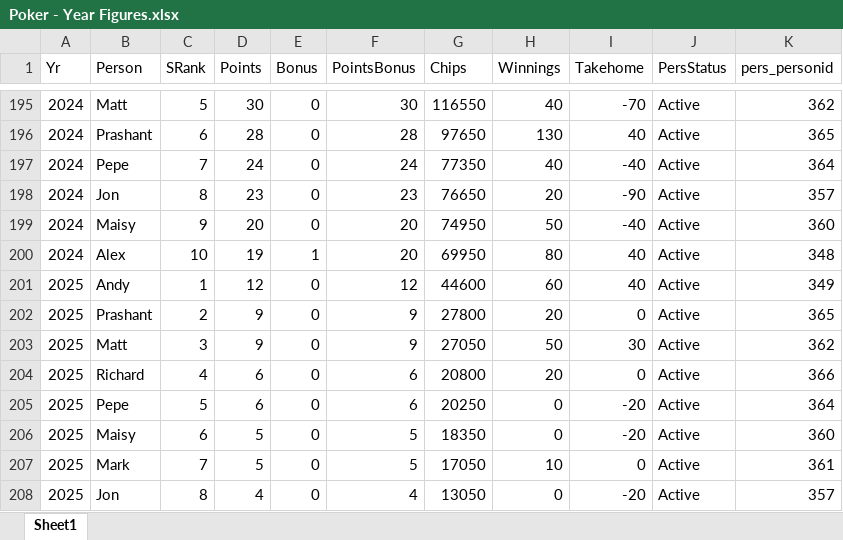
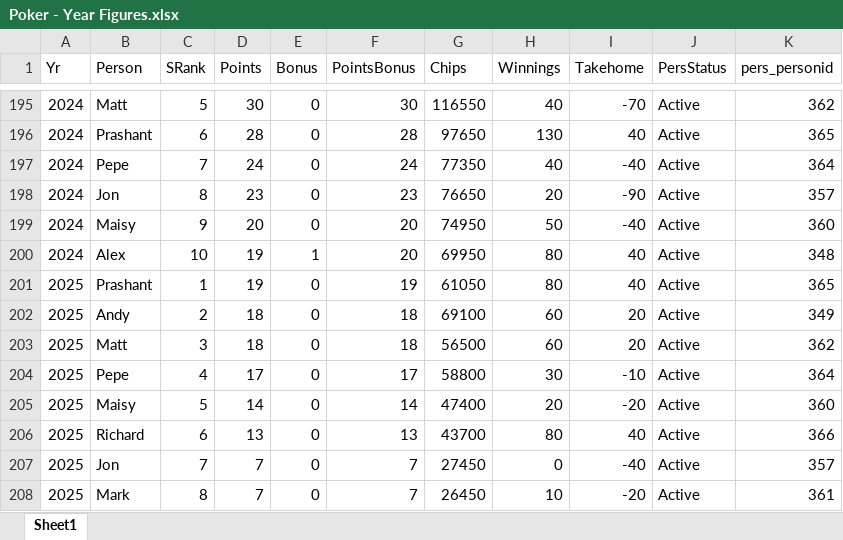
Before and after one commit to alexander-williamson/bucks-poker.com, an Excel workbook: app/data/Poker - Year Figures.xlsx, sheet Sheet1, drawn as a sheet; only a part is shown, gaps mark what is left out; values as stored, in another font and other column widths than the file's, no borders; removed rows and columns are numbered as before the commit, all else as after; the diff covers the shown part only; the diff names each change by its address in the sheet, - before the commit and + after, or states it on an @@ line.

```diff
--- a/app/data/Poker - Year Figures.xlsx (sheet Sheet1)
+++ b/app/data/Poker - Year Figures.xlsx (sheet Sheet1)
+row 201: 2025 | Prashant | 1 | 19 | 0 | 19 | 61050 | 80 | 40 | Active | 365
-C202 (SRank): 1
+C202 (SRank): 2
-D202 (Points): 12
+D202 (Points): 18
-F202 (PointsBonus): 12
+F202 (PointsBonus): 18
-G202 (Chips): 44600
+G202 (Chips): 69100
-I202 (Takehome): 40
+I202 (Takehome): 20
-row 202: 2025 | Prashant | 2 | 9 | 0 | 9 | 27800 | 20 | 0 | Active | 365
-D203 (Points): 9
+D203 (Points): 18
-F203 (PointsBonus): 9
+F203 (PointsBonus): 18
-G203 (Chips): 27050
+G203 (Chips): 56500
-H203 (Winnings): 50
+H203 (Winnings): 60
-I203 (Takehome): 30
+I203 (Takehome): 20
-row 204: 2025 | Richard | 4 | 6 | 0 | 6 | 20800 | 20 | 0 | Active | 366
-C204 (SRank): 5
+C204 (SRank): 4
-D204 (Points): 6
+D204 (Points): 17
-F204 (PointsBonus): 6
+F204 (PointsBonus): 17
-G204 (Chips): 20250
+G204 (Chips): 58800
-H204 (Winnings): 0
+H204 (Winnings): 30
-I204 (Takehome): -20
+I204 (Takehome): -10
-C205 (SRank): 6
+C205 (SRank): 5
-D205 (Points): 5
+D205 (Points): 14
-F205 (PointsBonus): 5
+F205 (PointsBonus): 14
-G205 (Chips): 18350
+G205 (Chips): 47400
-H205 (Winnings): 0
+H205 (Winnings): 20
-row 207: 2025 | Mark | 7 | 5 | 0 | 5 | 17050 | 10 | 0 | Active | 361
+row 206: 2025 | Richard | 6 | 13 | 0 | 13 | 43700 | 80 | 40 | Active | 366
-C207 (SRank): 8
+C207 (SRank): 7
-D207 (Points): 4
+D207 (Points): 7
-F207 (PointsBonus): 4
+F207 (PointsBonus): 7
-G207 (Chips): 13050
+G207 (Chips): 27450
-I207 (Takehome): -20
+I207 (Takehome): -40
+row 208: 2025 | Mark | 8 | 7 | 0 | 7 | 26450 | 10 | -20 | Active | 361
```
Also changed, not shown: 6 edited cells elsewhere in this sheet, app/data/Poker - Monthly Positions.xlsx, app/data/Poker - Person Info.xlsx, 1 other file.
